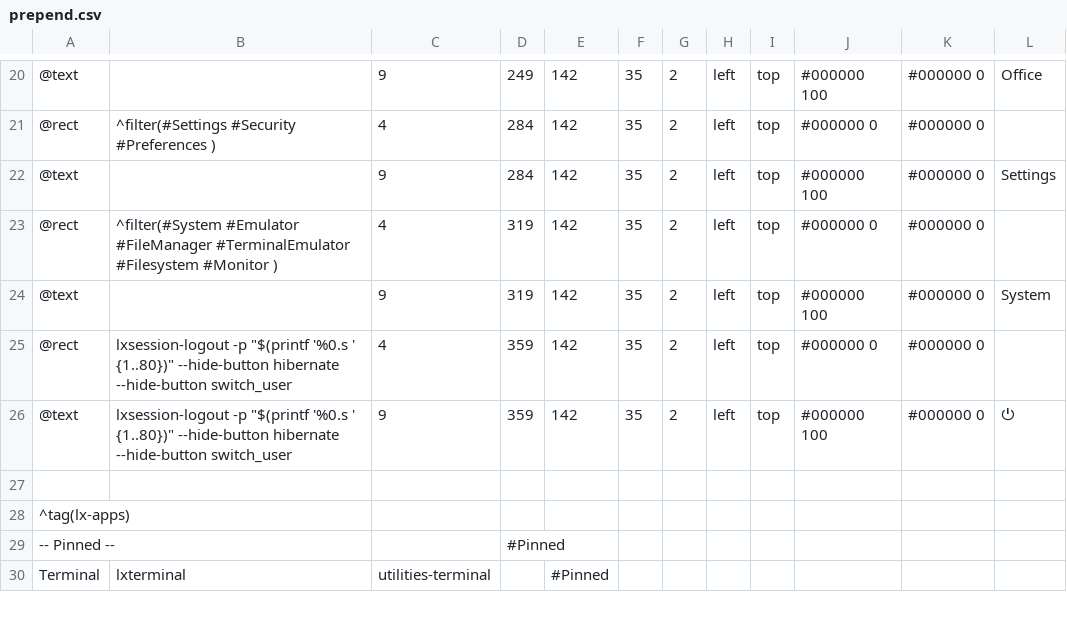
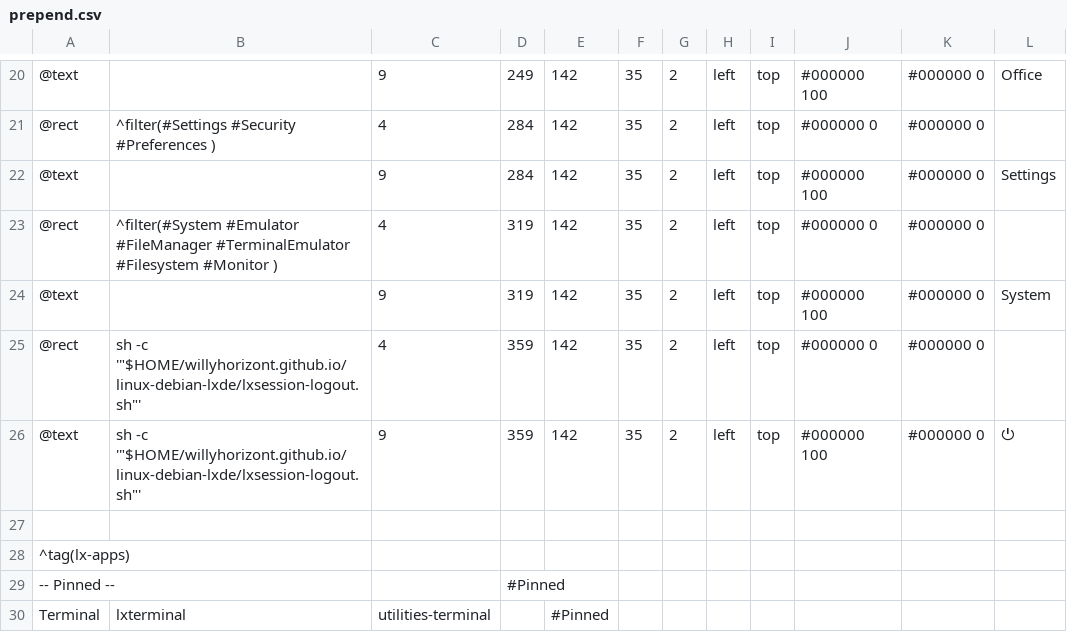
Before and after one commit to willyhorizont/linux-debian-lxde, a CSV file: .config/jgmenu/prepend.csv, drawn as a sheet; only a part is shown, gaps mark what is left out.

Commit message:
[Last updated: 22 Oct 2026 @ 06:58 AM][version: 0.5.12] fix lxde openbox autostart; create tui0-powr-mnu-prompt.sh lxsession-logout i3 version; add lxsession-logout.sh; update README.md, revert disable scren blank command remove xset, fix cron job; update jgmenu config, update power menu to use lxsession-logout.sh; update lxsession desktop.conf, update quit_manager command to use lxsession-logout.sh; update lxsession lxde autostart, add xset, update blu-lght-fltr.sh start-desktop.sh launch command; update openbox autostart, add xset, update blu-lght-fltr.sh start-desktop.sh launch command; update lxde openbox rc xml config, update kb to use lxsession-logout.sh; update sleep; update openbox-kill-desktop.sh, update sleep; update start-desktop.sh, update sleep, add xset to disable blank screen; add i3 start-desktop.sh;
TODO i3 #1:
change dmenu to use .desktop or use rofi;
fix i3 openbox logo not showing in lightdm session picker;
make alt+F4 also delete cur_wrkspc if tot_open_wins 0;
create tui0-i3session-mgr.sh, to set setup i3-desktop.conf;
update i3 config to read i3-desktop.conf;

TODO lxde openbox #1:
add refresh-desktop.sh to desktop RMB menu;
TODO #1:
search xtrlock alternative;
on idle autolock show Windows Update or Windows BSOD;

TODO i3 #2:
--make C-W-t cycle stacking tiling tabbed floating--;
tinkering with i3gaps;
try to add background image in pcmanfm;
set pcmanfm background image;
replace pcmanfm with thunar;
set thunar background image;
autostart thunar ~/Desktop;
try desktop icon in i3, try idesk again;

TODO lxde openbox #2:
TODO lxde openbox #3:
replace jgmenu with rofi;

TODO #2:
try more bottom panel combo;
try panels again to see features;
find panel that have can communicate via some signal;
try tint2 taskbar_mode multi_desktop pager;
try starship or any shell prompt;
try fzf;
TODO #3:
remove LXfcDE;
remove debian netinst based;
tinkering with dunstrc;
add run-session*.sh to ~/.bashrc;
move everything to single install.sh script;
merge willyhorizont.github.io/linux-debian-lxde to willyhorizont.github.io/linux;

```diff
--- a/.config/jgmenu/prepend.csv
+++ b/.config/jgmenu/prepend.csv
@@ -24,4 +24,4 @@
 @text  ,                                                                                                                               ,   9, 319, 142,  35, 2, left, top, #000000 100, #000000 0 , System
-@rect  , lxsession-logout -p "$(printf '%0.s ' {1..80})" --hide-button hibernate --hide-button switch_user                             ,   4, 359, 142,  35, 2, left, top, #000000 0  , #000000 0 ,
-@text  , lxsession-logout -p "$(printf '%0.s ' {1..80})" --hide-button hibernate --hide-button switch_user                             ,   9, 359, 142,  35, 2, left, top, #000000 100, #000000 0 , ⏻
+@rect  , sh -c '"$HOME/willyhorizont.github.io/linux-debian-lxde/lxsession-logout.sh"'                                                 ,   4, 359, 142,  35, 2, left, top, #000000 0  , #000000 0 ,
+@text  , sh -c '"$HOME/willyhorizont.github.io/linux-debian-lxde/lxsession-logout.sh"'                                                 ,   9, 359, 142,  35, 2, left, top, #000000 100, #000000 0 , ⏻
 
```
Also changed, not shown: 14 other files.
